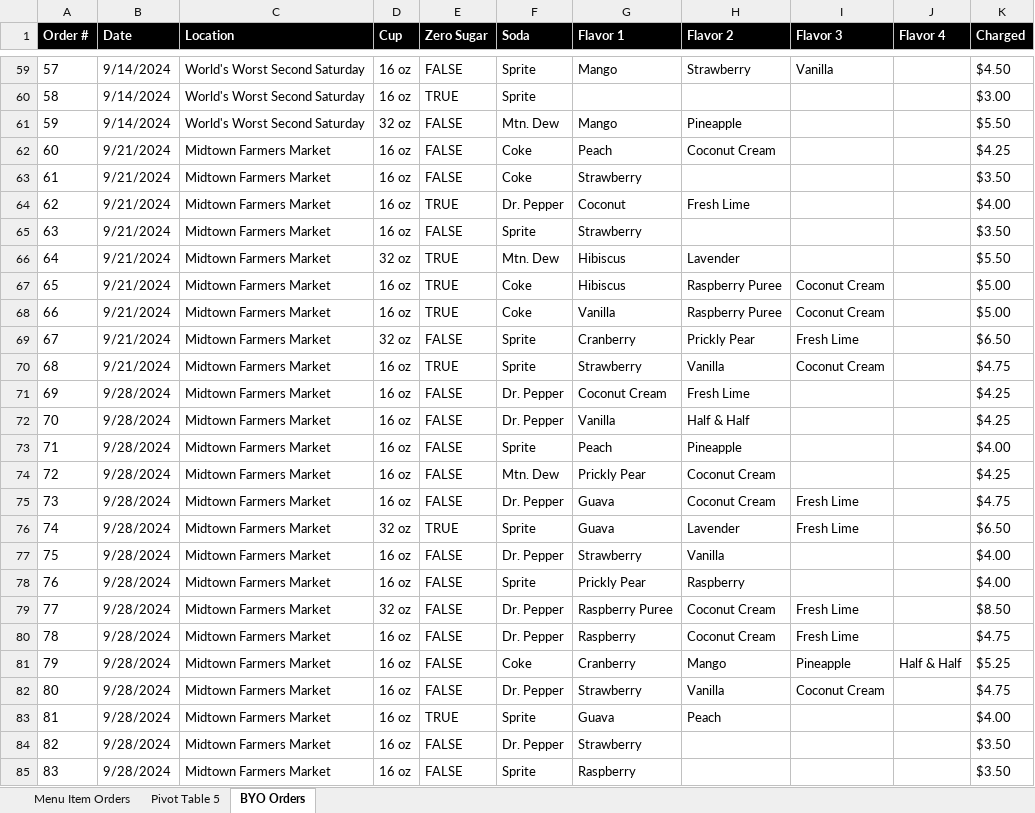
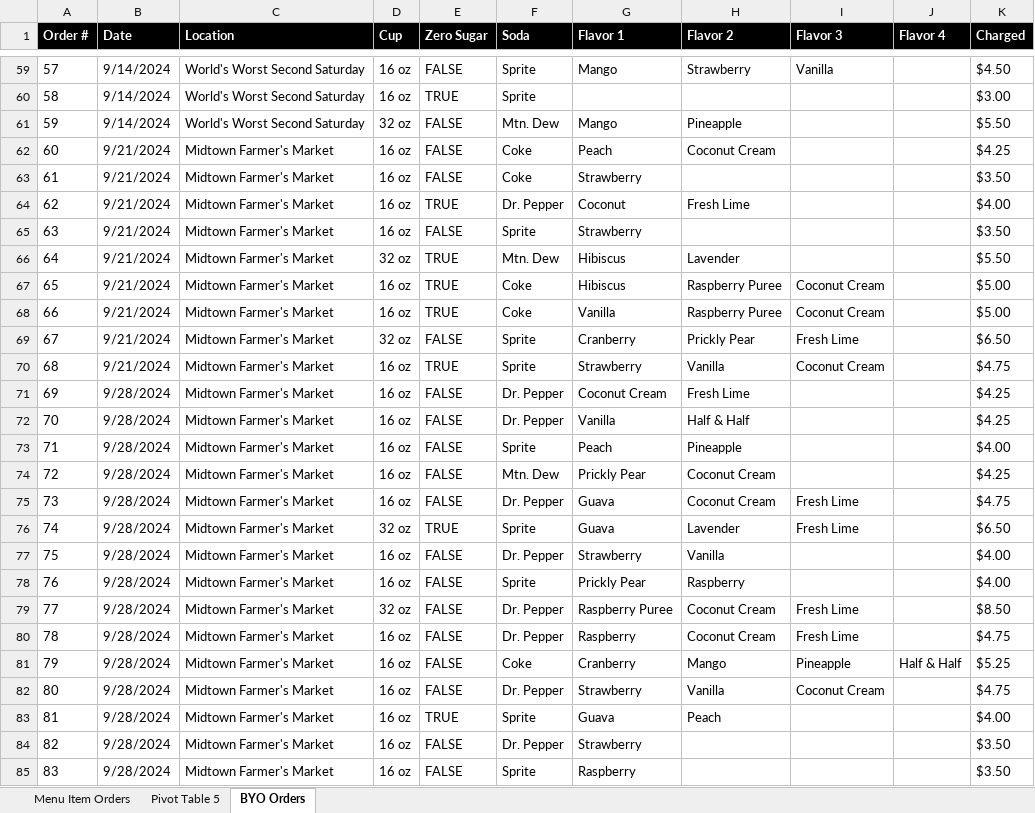
Before and after one commit to tylercheney05/jinxbackend, an Excel workbook: files/Order Tracking.xlsx, sheet BYO Orders, drawn as a sheet; only a part is shown, gaps mark what is left out; values as stored, in another font and other column widths than the file's, no borders; charts and pictures not drawn; the diff covers the shown part only; the diff names each change by its address in the sheet, - before the commit and + after, or states it on an @@ line.

Commit message:
add custom orders to seed script

```diff
--- a/files/Order Tracking.xlsx (sheet BYO Orders)
+++ b/files/Order Tracking.xlsx (sheet BYO Orders)
-C62:C85 (Location): Midtown Farmers Market
+C62:C85 (Location): Midtown Farmer's Market
```
Also changed, not shown: 30 edited cells elsewhere in this sheet, sheet Pivot Table 5, sheet Menu Item Orders, 1 other file.
